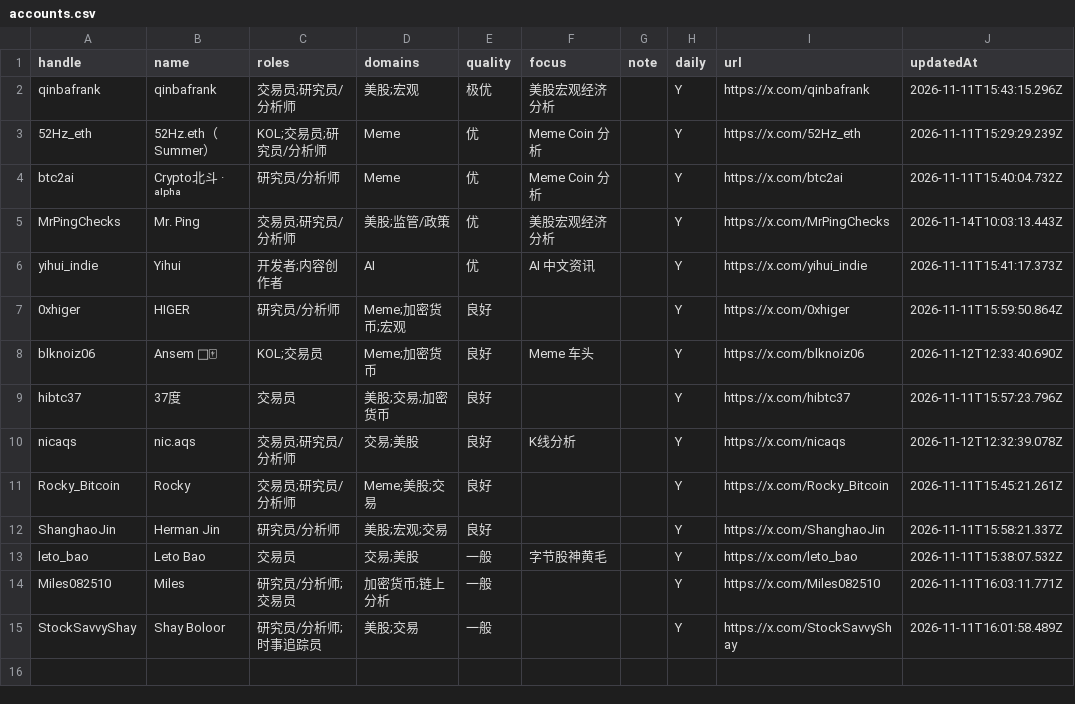
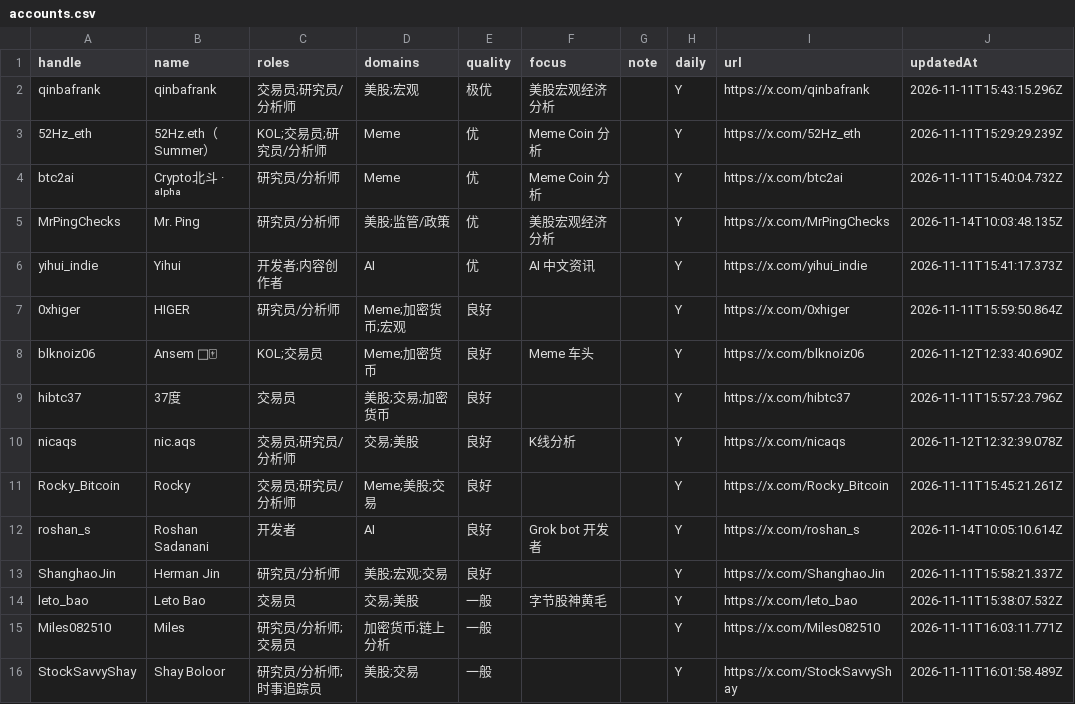
Before and after one commit to francisfeng-git/x-watchlist, a CSV file: accounts.csv, drawn as a sheet.

```diff
--- a/accounts.csv
+++ b/accounts.csv
@@ -4,3 +4,3 @@
 "btc2ai","Crypto北斗 · ᵃˡᵖʰᵃ","研究员/分析师","Meme","优","Meme Coin 分析","","Y","https://x.com/btc2ai","2026-11-11T15:40:04.732Z"
-"MrPingChecks","Mr. Ping","交易员;研究员/分析师","美股;监管/政策","优","美股宏观经济分析","","Y","https://x.com/MrPingChecks","2026-11-14T10:03:13.443Z"
+"MrPingChecks","Mr. Ping","研究员/分析师","美股;监管/政策","优","美股宏观经济分析","","Y","https://x.com/MrPingChecks","2026-11-14T10:03:48.135Z"
 "yihui_indie","Yihui","开发者;内容创作者","AI","优","AI 中文资讯","","Y","https://x.com/yihui_indie","2026-11-11T15:41:17.373Z"
@@ -11,2 +11,3 @@
 "Rocky_Bitcoin","Rocky","交易员;研究员/分析师","Meme;美股;交易","良好","","","Y","https://x.com/Rocky_Bitcoin","2026-11-11T15:45:21.261Z"
+"roshan_s","Roshan Sadanani","开发者","AI","良好","Grok bot 开发者","","Y","https://x.com/roshan_s","2026-11-14T10:05:10.614Z"
 "ShanghaoJin","Herman Jin","研究员/分析师","美股;宏观;交易","良好","","","Y","https://x.com/ShanghaoJin","2026-11-11T15:58:21.337Z"
```
Also changed, not shown: 3 other files.
